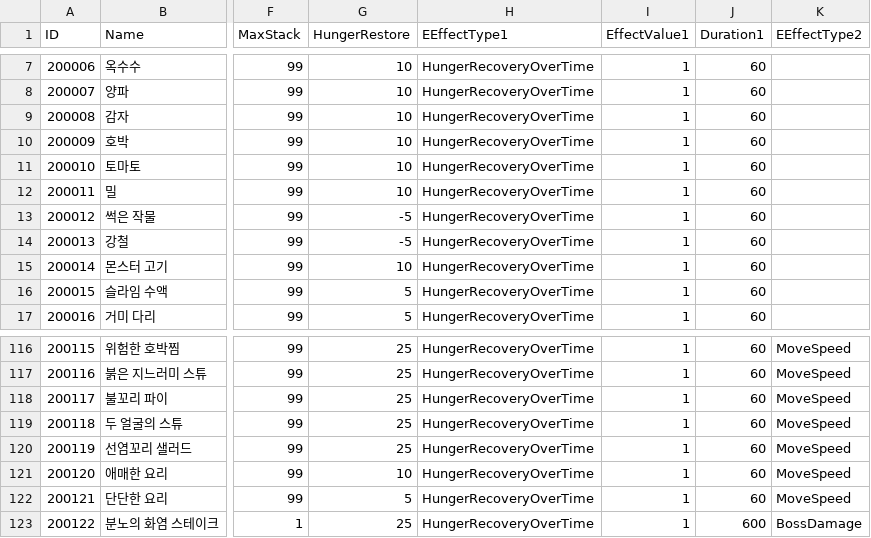
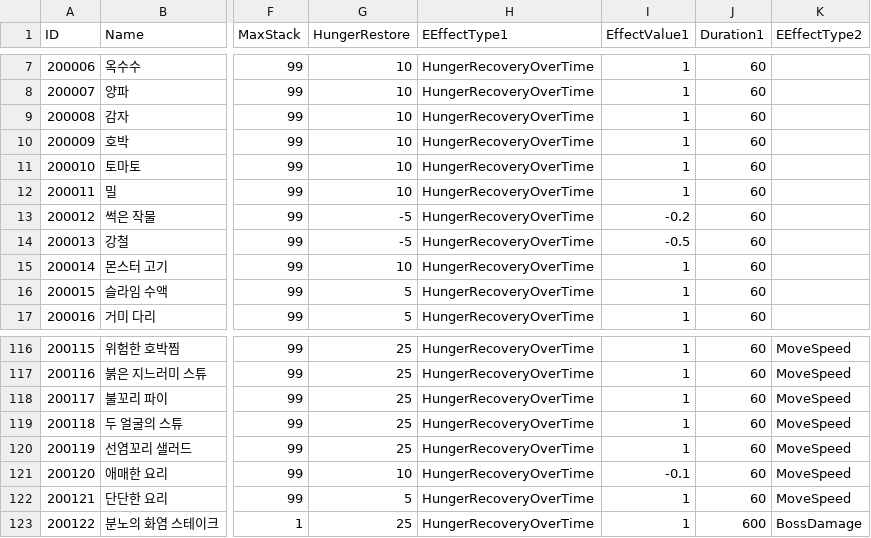
Before and after one commit to ssunpark/eat-or-die, a CSV file: Assets/StreamingAssets/ItemCSV/Food.csv, drawn as a sheet; only a part is shown, gaps mark what is left out; the diff names each change by its address in the sheet, - before the commit and + after, or states it on an @@ line.

```diff
--- a/Assets/StreamingAssets/ItemCSV/Food.csv
+++ b/Assets/StreamingAssets/ItemCSV/Food.csv
-I13 (EffectValue1): 1
+I13 (EffectValue1): -0.2
-I14 (EffectValue1): 1
+I14 (EffectValue1): -0.5
-I121 (EffectValue1): 1
+I121 (EffectValue1): -0.1
```
Also changed, not shown: 23 other files.
